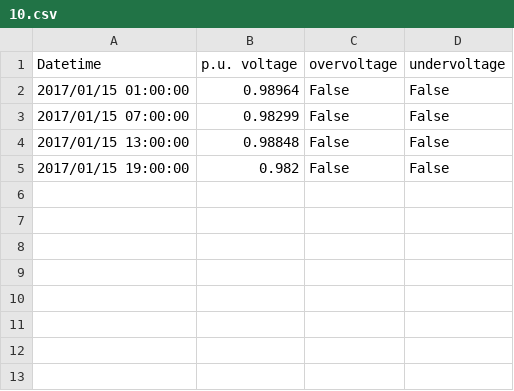
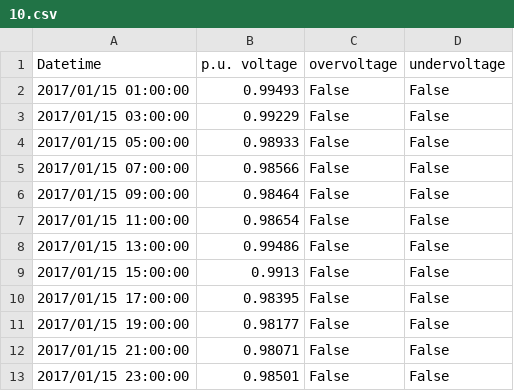
Before and after one commit to urbanopt/urbanopt-ditto-reader, a CSV file: example/run/baseline_scenario/opendss/results/Features/10.csv, drawn as a sheet.

Commit message:
regen opendss files at 2 hour timestep

```diff
--- a/example/run/baseline_scenario/opendss/results/Features/10.csv
+++ b/example/run/baseline_scenario/opendss/results/Features/10.csv
@@ -1,5 +1,13 @@
 Datetime,p.u. voltage,overvoltage,undervoltage
-2017/01/15 01:00:00,0.98964,False,False
-2017/01/15 07:00:00,0.98299,False,False
-2017/01/15 13:00:00,0.98848,False,False
-2017/01/15 19:00:00,0.982,False,False
+2017/01/15 01:00:00,0.99493,False,False
+2017/01/15 03:00:00,0.99229,False,False
+2017/01/15 05:00:00,0.98933,False,False
+2017/01/15 07:00:00,0.98566,False,False
+2017/01/15 09:00:00,0.98464,False,False
+2017/01/15 11:00:00,0.98654,False,False
+2017/01/15 13:00:00,0.99486,False,False
+2017/01/15 15:00:00,0.9913,False,False
+2017/01/15 17:00:00,0.98395,False,False
+2017/01/15 19:00:00,0.98177,False,False
+2017/01/15 21:00:00,0.98071,False,False
+2017/01/15 23:00:00,0.98501,False,False
```
Also changed, not shown: example/run/baseline_scenario/opendss/results/Features/1.csv, example/run/baseline_scenario/opendss/results/Features/11.csv, 37 other files.
